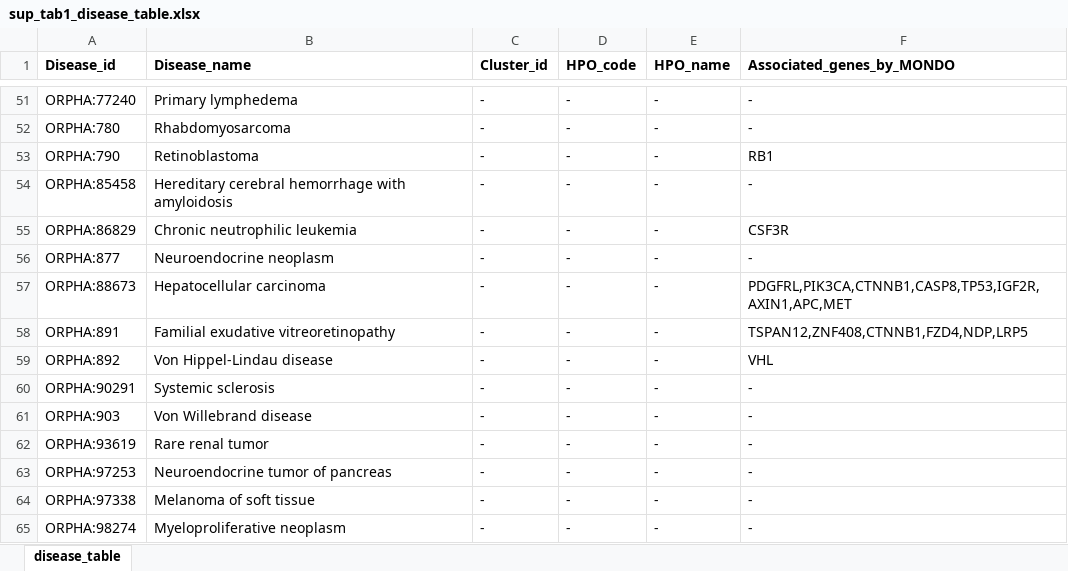
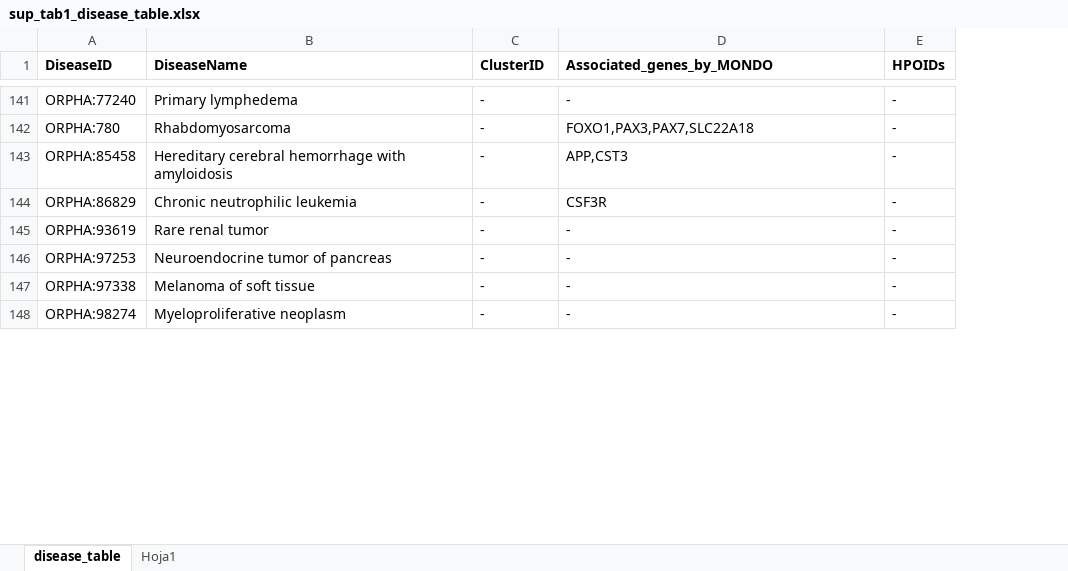
Before and after one commit to ElenaRojano/angio_cluster, an Excel workbook: supp_tables/sup_tab1_disease_table.xlsx, sheet disease_table, drawn as a sheet; only a part is shown, gaps mark what is left out; values as stored, in another font and other column widths than the file's, no borders; removed rows and columns are numbered as before the commit, all else as after; the diff covers the shown part only; the diff names each change by its address in the sheet, - before the commit and + after, or states it on an @@ line.

Commit message:
Added supp tables

```diff
--- a/supp_tables/sup_tab1_disease_table.xlsx (sheet disease_table)
+++ b/supp_tables/sup_tab1_disease_table.xlsx (sheet disease_table)
+sheet tab: Hoja1
-column D (HPO_code), rows 51-52: - | -; rows 54-55: - | -; rows 62-65: all -
-column E (HPO_name), rows 51-52: - | -; rows 54-55: - | -; rows 62-65: all -
+column E (HPOIDs), rows 141-148: all -
-A1: Disease_id
+A1: DiseaseID
-B1: Disease_name
+B1: DiseaseName
-C1: Cluster_id
+C1: ClusterID
-D142 (Associated_genes_by_MONDO): -
+D142 (Associated_genes_by_MONDO): FOXO1,PAX3,PAX7,SLC22A18
-row 53: ORPHA:790 | Retinoblastoma | - | - | - | RB1
-D143 (Associated_genes_by_MONDO): -
+D143 (Associated_genes_by_MONDO): APP,CST3
-row 56: ORPHA:877 | Neuroendocrine neoplasm | - | - | - | -
-row 57: ORPHA:88673 | Hepatocellular carcinoma | - | - | - | PDGFRL,PIK3CA,CTNNB1,CASP8,TP53,IGF2R,AXIN1,APC,MET
-row 58: ORPHA:891 | Familial exudative vitreoretinopathy | - | - | - | TSPAN12,ZNF408,CTNNB1,FZD4,NDP,LRP5
-row 59: ORPHA:892 | Von Hippel-Lindau disease | - | - | - | VHL
-row 60: ORPHA:90291 | Systemic sclerosis | - | - | - | -
-row 61: ORPHA:903 | Von Willebrand disease | - | - | - | -
```
Also changed, not shown: 104 added rows, 97 removed rows, 3 moved rows and 13 edited cells elsewhere in this sheet, supp_tables/sup_tab2_cluster_table.xlsx, 4 other files.
